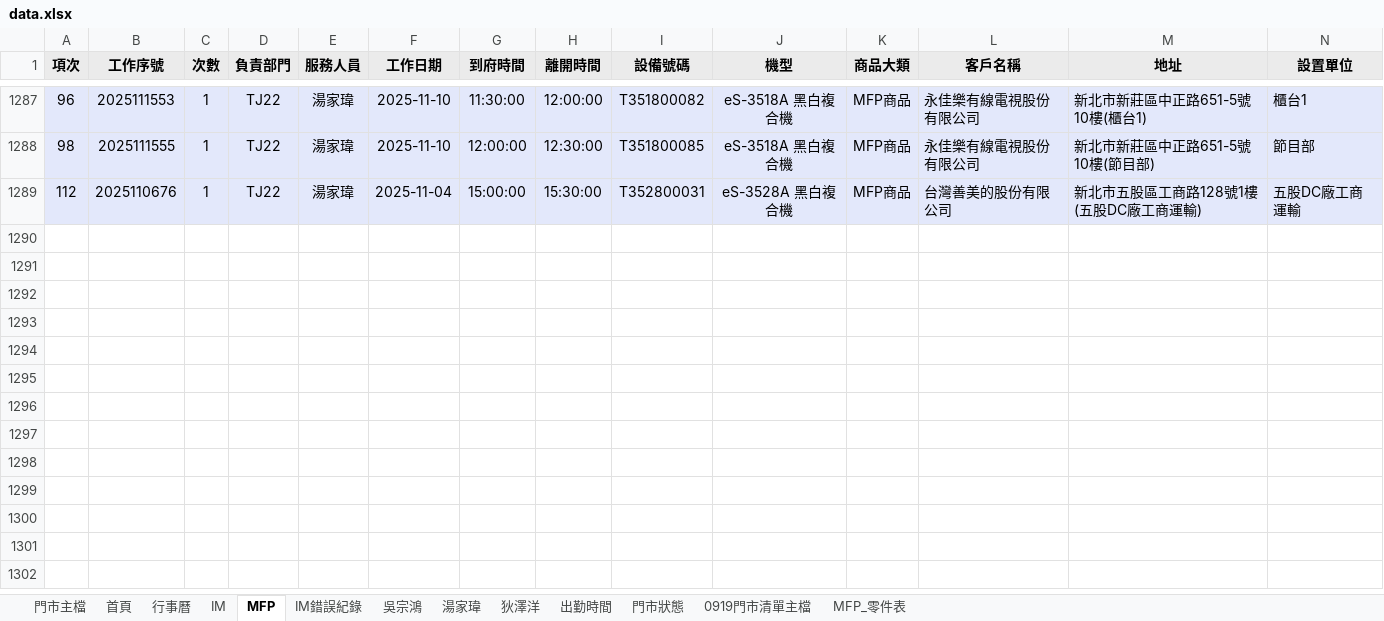
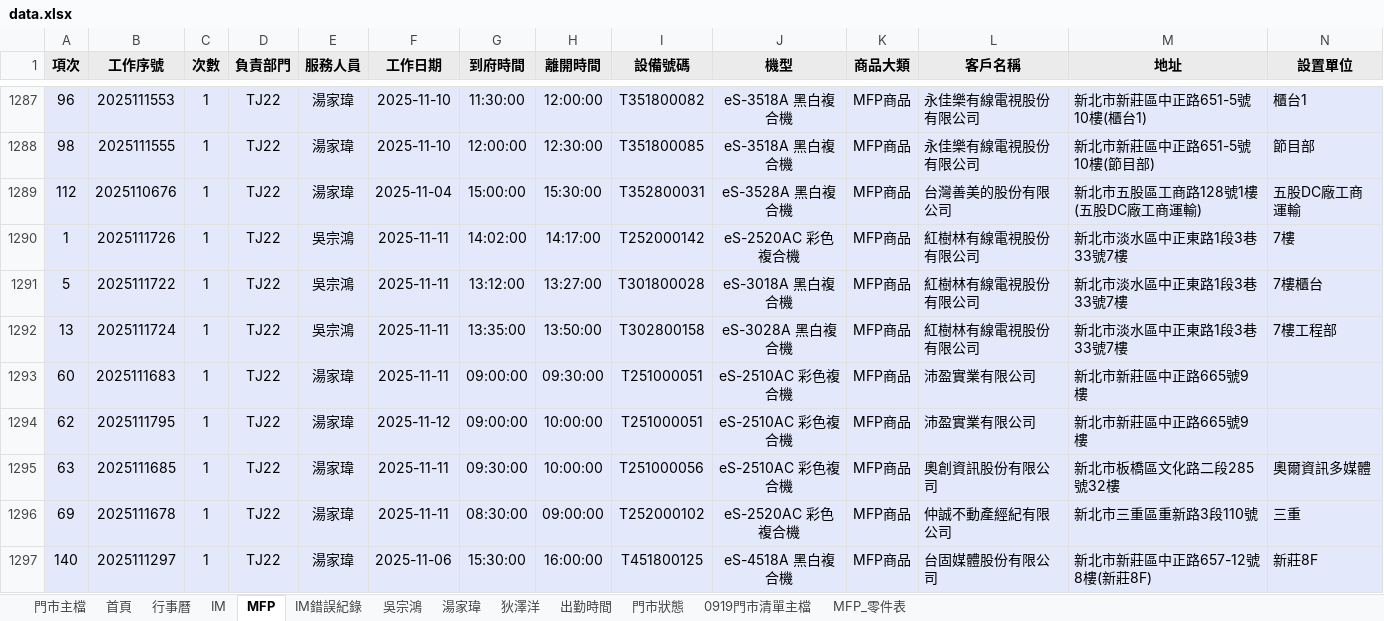
Before and after one commit to Yang-0419-di/FW_2, an Excel workbook: data.xlsx, sheet MFP, drawn as a sheet; only a part is shown, gaps mark what is left out; values as stored, in another font and other column widths than the file's, no borders; rows hold the shown columns only; the diff names each change by its address in the sheet, - before the commit and + after, or states it on an @@ line.

```diff
--- a/data.xlsx (sheet MFP)
+++ b/data.xlsx (sheet MFP)
+row 1290: 1 | 2025111726 | 1 | TJ22 | 吳宗鴻 | 2025-11-11 | 14:02:00 | 14:17:00 | T252000142 | eS-2520AC 彩色複合機 | MFP商品 | 紅樹林有線電視股份有限公司 | 新北市淡水區中正東路1段3巷33號7樓 | 7樓
+row 1291: 5 | 2025111722 | 1 | TJ22 | 吳宗鴻 | 2025-11-11 | 13:12:00 | 13:27:00 | T301800028 | eS-3018A 黑白複合機 | MFP商品 | 紅樹林有線電視股份有限公司 | 新北市淡水區中正東路1段3巷33號7樓 | 7樓櫃台
+row 1292: 13 | 2025111724 | 1 | TJ22 | 吳宗鴻 | 2025-11-11 | 13:35:00 | 13:50:00 | T302800158 | eS-3028A 黑白複合機 | MFP商品 | 紅樹林有線電視股份有限公司 | 新北市淡水區中正東路1段3巷33號7樓 | 7樓工程部
+row 1293: 60 | 2025111683 | 1 | TJ22 | 湯家瑋 | 2025-11-11 | 09:00:00 | 09:30:00 | T251000051 | eS-2510AC 彩色複合機 | MFP商品 | 沛盈實業有限公司 | 新北市新莊區中正路665號9樓
+row 1294: 62 | 2025111795 | 1 | TJ22 | 湯家瑋 | 2025-11-12 | 09:00:00 | 10:00:00 | T251000051 | eS-2510AC 彩色複合機 | MFP商品 | 沛盈實業有限公司 | 新北市新莊區中正路665號9樓
+row 1295: 63 | 2025111685 | 1 | TJ22 | 湯家瑋 | 2025-11-11 | 09:30:00 | 10:00:00 | T251000056 | eS-2510AC 彩色複合機 | MFP商品 | 奧創資訊股份有限公司 | 新北市板橋區文化路二段285號32樓 | 奧爾資訊多媒體
+row 1296: 69 | 2025111678 | 1 | TJ22 | 湯家瑋 | 2025-11-11 | 08:30:00 | 09:00:00 | T252000102 | eS-2520AC 彩色複合機 | MFP商品 | 仲誠不動產經紀有限公司 | 新北市三重區重新路3段110號 | 三重
+row 1297: 140 | 2025111297 | 1 | TJ22 | 湯家瑋 | 2025-11-06 | 15:30:00 | 16:00:00 | T451800125 | eS-4518A 黑白複合機 | MFP商品 | 台固媒體股份有限公司 | 新北市新莊區中正路657-12號8樓(新莊8F) | 新莊8F
```
Also changed, not shown: sheet 門市主檔, sheet IM, sheet 湯家瑋, sheet 吳宗鴻, sheet 出勤時間, sheet 首頁, 1 more sheet, formulas that keep their value, hidden cells, charts or pictures, IM/202511_HL_Maintain_Report.xlsx, IM/202511_Service_Count_Report.xlsx, 1 other file.
